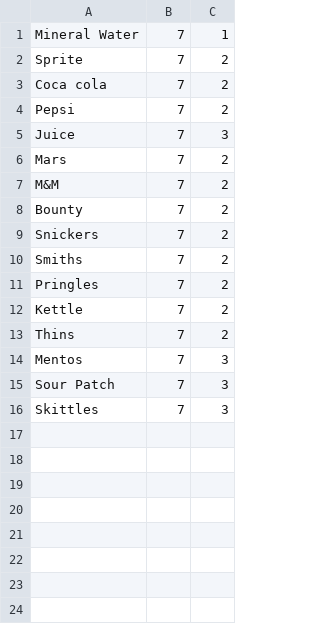
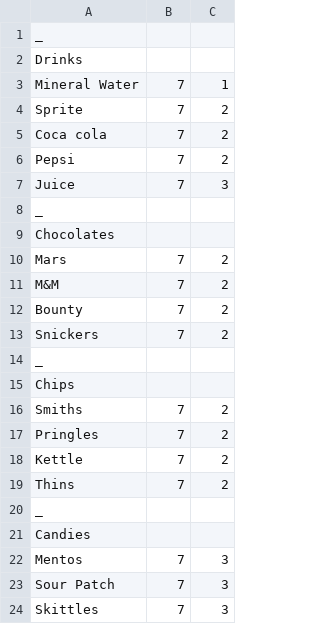
Before and after one commit to Kurtability/ATM_application, a CSV file: src/main/resources/products.csv, drawn as a sheet; the diff names each change by its address in the sheet, - before the commit and + after, or states it on an @@ line.

Commit message:
Created a Product Handler class The backed for the products file. Implements a bunch of useful methods. To be tested.

```diff
--- a/src/main/resources/products.csv
+++ b/src/main/resources/products.csv
+row 1: _
+row 2: Drinks
+row 8: _
+row 9: Chocolates
+row 14: _
+row 15: Chips
+row 20: _
+row 21: Candies
```
Also changed, not shown: 8 other files.
